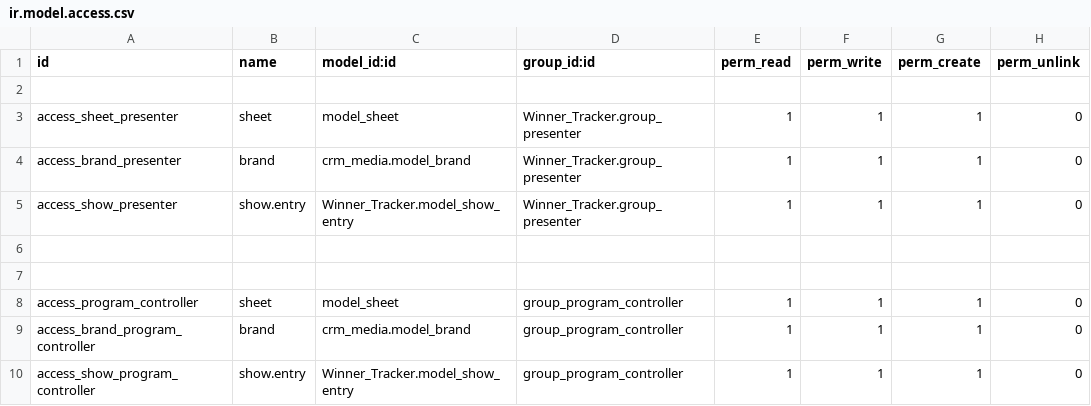
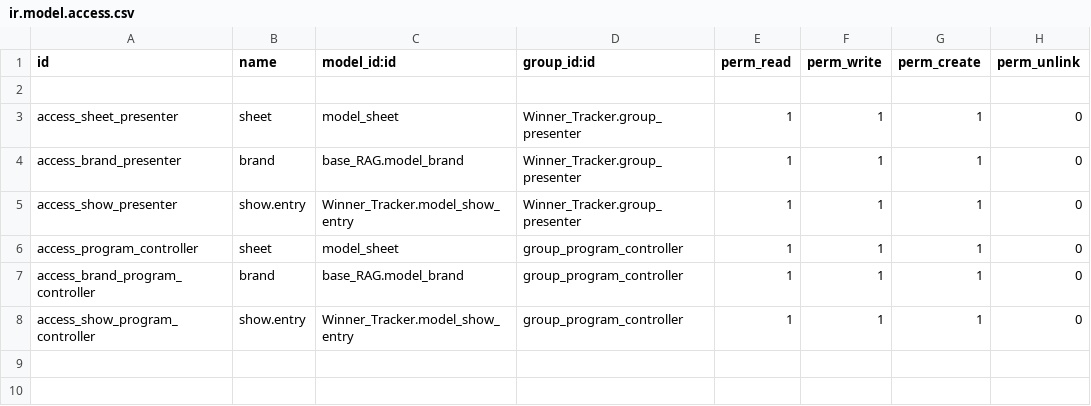
Before and after one commit to pritish-14/rag-revert, a CSV file: preparation_sheets/security/ir.model.access.csv, drawn as a sheet.

```diff
--- a/preparation_sheets/security/ir.model.access.csv
+++ b/preparation_sheets/security/ir.model.access.csv
@@ -3,8 +3,6 @@ id,name,model_id:id,group_id:id,perm_read,perm_write,perm_create,perm_unlink
 access_sheet_presenter,sheet,model_sheet,Winner_Tracker.group_presenter,1,1,1,0
-access_brand_presenter,brand,crm_media.model_brand,Winner_Tracker.group_presenter,1,1,1,0
+access_brand_presenter,brand,base_RAG.model_brand,Winner_Tracker.group_presenter,1,1,1,0
 access_show_presenter,show.entry,Winner_Tracker.model_show_entry,Winner_Tracker.group_presenter,1,1,1,0
-
-
 access_program_controller,sheet,model_sheet,group_program_controller,1,1,1,0
-access_brand_program_controller,brand,crm_media.model_brand,group_program_controller,1,1,1,0
+access_brand_program_controller,brand,base_RAG.model_brand,group_program_controller,1,1,1,0
 access_show_program_controller,show.entry,Winner_Tracker.model_show_entry,group_program_controller,1,1,1,0
```
Also changed, not shown: Winner_Tracker/security/ir.model.access.csv, brief_management/security/ir.model.access.csv, 21 other files.
